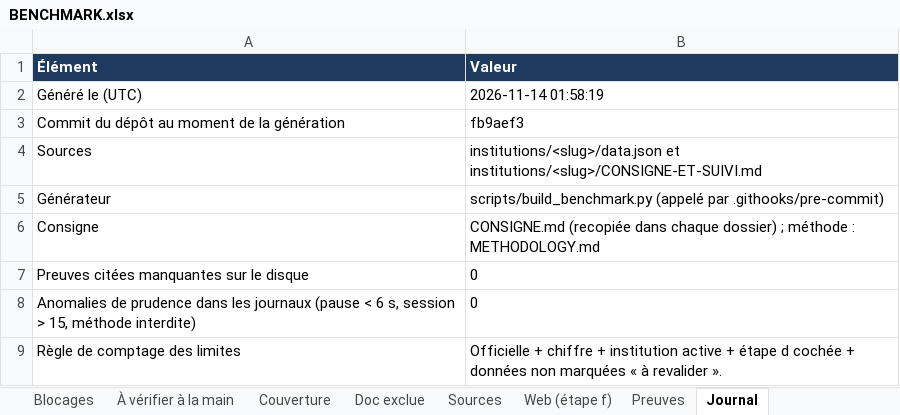
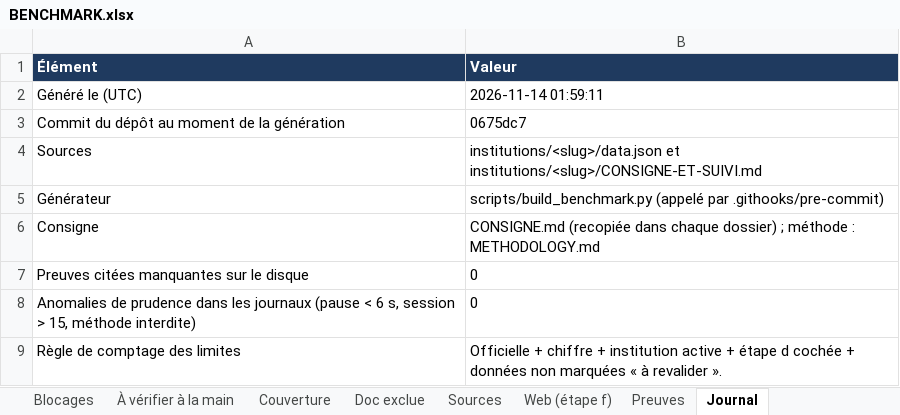
Before and after one commit to maribakulj/Veille-API-IIIF, an Excel workbook: BENCHMARK.xlsx, sheet Journal, drawn as a sheet; values as stored, in another font and other column widths than the file's, no borders; the diff names each change by its address in the sheet, - before the commit and + after, or states it on an @@ line.

```diff
--- a/BENCHMARK.xlsx (sheet Journal)
+++ b/BENCHMARK.xlsx (sheet Journal)
-B2 (Valeur): 2026-11-14 01:58:19
+B2 (Valeur): 2026-11-14 01:59:11
-B3 (Valeur): fb9aef3
+B3 (Valeur): 0675dc7
```
Also changed, not shown: sheet Tableau de bord, 1 other file.
